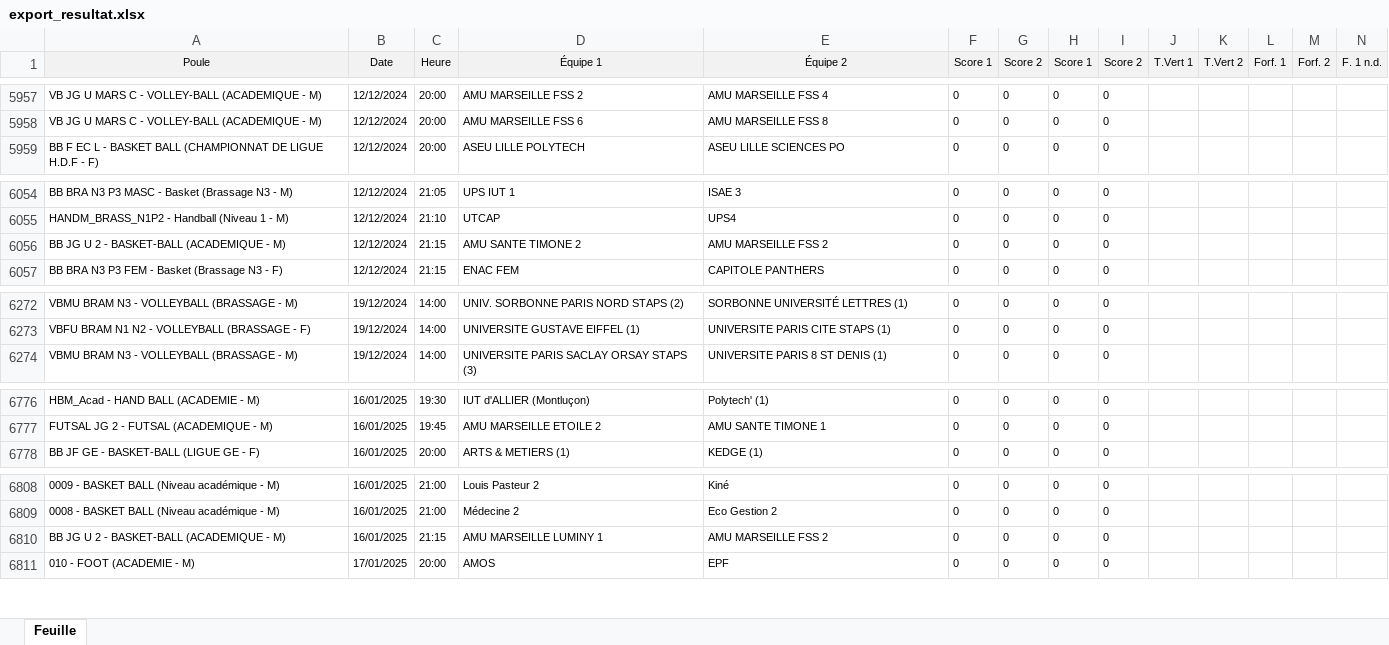
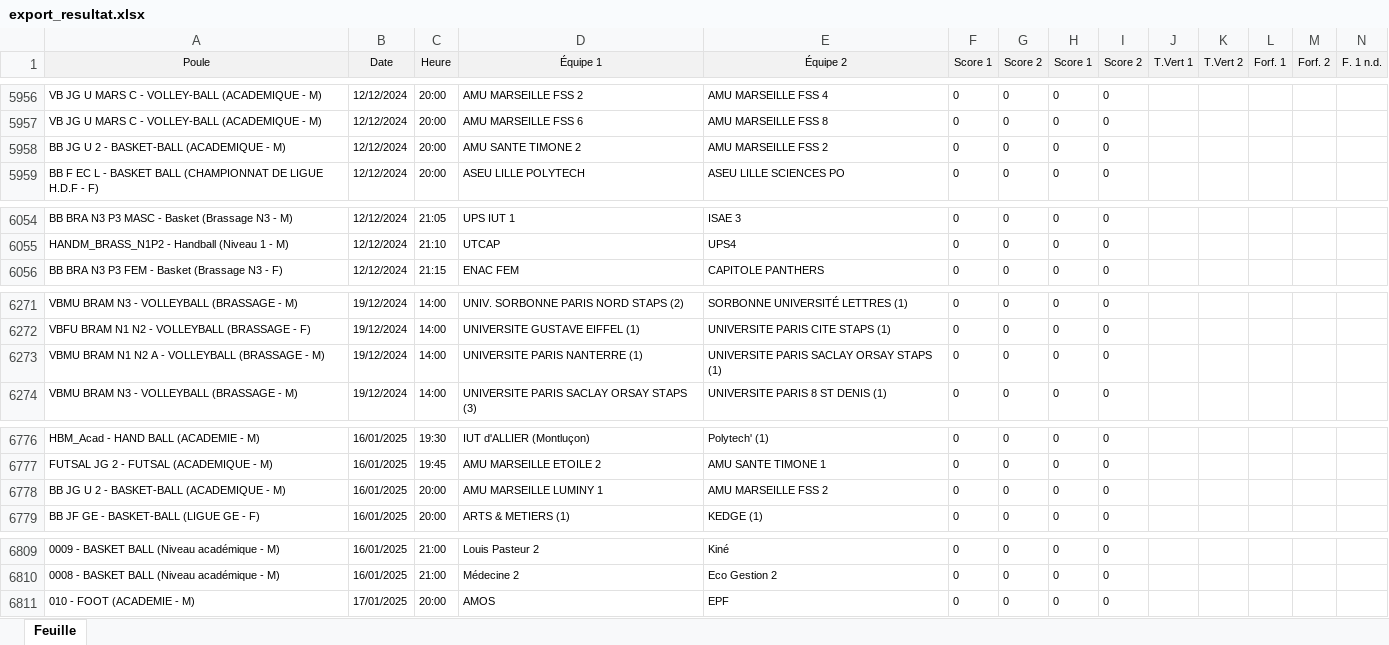
Before and after one commit to lucien-dub/BDD, an Excel workbook: merchex/export_resultat.xlsx, sheet Feuille, drawn as a sheet; only a part is shown, gaps mark what is left out; values as stored, in another font and other column widths than the file's, no borders; removed rows and columns are numbered as before the commit, all else as after; rows hold the shown columns only; the diff covers the shown part only; the diff names each change by its address in the sheet, - before the commit and + after, or states it on an @@ line.

```diff
--- a/merchex/export_resultat.xlsx (sheet Feuille)
+++ b/merchex/export_resultat.xlsx (sheet Feuille)
+row 5958: BB JG U 2 - BASKET-BALL (ACADEMIQUE - M) | 12/12/2024 | 20:00 | AMU SANTE TIMONE 2 | AMU MARSEILLE FSS 2 | 0 | 0 | 0 | 0
-row 6056: BB JG U 2 - BASKET-BALL (ACADEMIQUE - M) | 12/12/2024 | 21:15 | AMU SANTE TIMONE 2 | AMU MARSEILLE FSS 2 | 0 | 0 | 0 | 0
+row 6273: VBMU BRAM N1 N2 A - VOLLEYBALL (BRASSAGE - M) | 19/12/2024 | 14:00 | UNIVERSITE PARIS NANTERRE (1) | UNIVERSITE PARIS SACLAY ORSAY STAPS (1) | 0 | 0 | 0 | 0
+row 6778: BB JG U 2 - BASKET-BALL (ACADEMIQUE - M) | 16/01/2025 | 20:00 | AMU MARSEILLE LUMINY 1 | AMU MARSEILLE FSS 2 | 0 | 0 | 0 | 0
-row 6810: BB JG U 2 - BASKET-BALL (ACADEMIQUE - M) | 16/01/2025 | 21:15 | AMU MARSEILLE LUMINY 1 | AMU MARSEILLE FSS 2 | 0 | 0 | 0 | 0
```
Also changed, not shown: 2 added rows, 3 removed rows, 28 moved rows and 4 edited cells elsewhere in this sheet, 6 other files.
